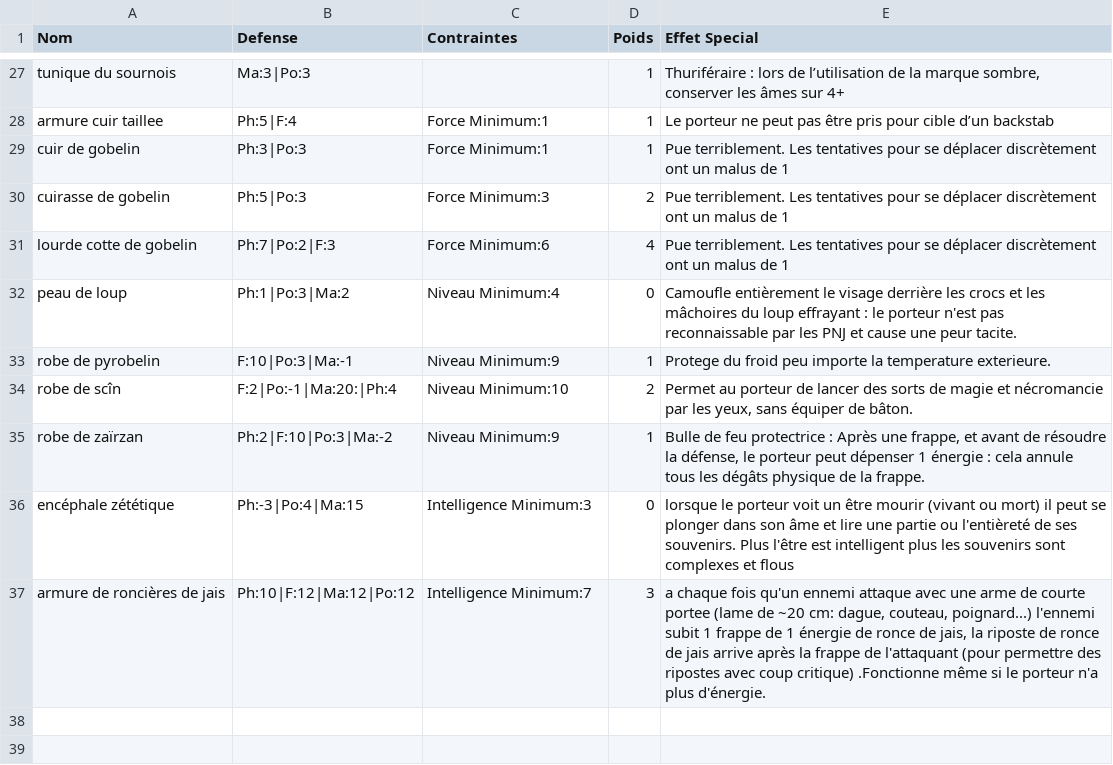
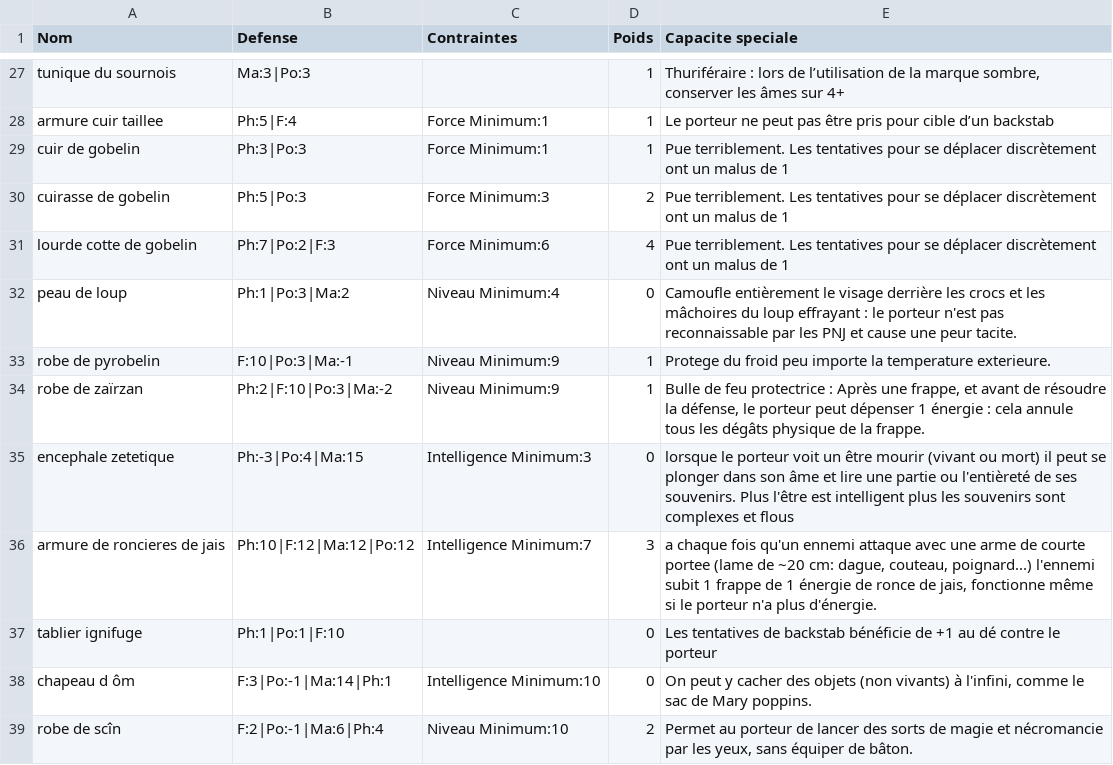
Before and after one commit to EmileLevast/DarkSoulManager, a CSV file: src/jvmMain/resources/Armure.csv, drawn as a sheet; only a part is shown, gaps mark what is left out; removed rows and columns are numbered as before the commit, all else as after; the diff names each change by its address in the sheet, - before the commit and + after, or states it on an @@ line.

```diff
--- a/src/jvmMain/resources/Armure.csv
+++ b/src/jvmMain/resources/Armure.csv
-E1: Effet Special
+E1: Capacite speciale
-row 34: robe de scîn | F:2|Po:-1|Ma:20:|Ph:4 | Niveau Minimum:10 | 2 | Permet au porteur de lancer des sorts de magie et nécromancie par les yeux, sans équiper de bâton.
-A35 (Nom): encéphale zététique
+A35 (Nom): encephale zetetique
-A36 (Nom): armure de roncières de jais
+A36 (Nom): armure de roncieres de jais
-E36 (Capacite speciale): …de jais, la riposte de ronce de jais arrive après la frappe de l'attaquant (pour permettre des ripostes avec coup critique) .Fonctionne même si…
+E36 (Capacite speciale): …de jais, fonctionne même si…
+row 37: tablier ignifuge | Ph:1|Po:1|F:10 |  | 0 | Les tentatives de backstab bénéficie de +1 au dé contre le porteur
+row 38: chapeau d ôm | F:3|Po:-1|Ma:14|Ph:1 | Intelligence Minimum:10 | 0 | On peut y cacher des objets (non vivants) à l'infini, comme le sac de Mary poppins.
+row 39: robe de scîn | F:2|Po:-1|Ma:6|Ph:4 | Niveau Minimum:10 | 2 | Permet au porteur de lancer des sorts de magie et nécromancie par les yeux, sans équiper de bâton.
```
Also changed, not shown: src/jvmMain/resources/Arme.csv, src/jvmMain/resources/Monster.csv, 1 other file.
